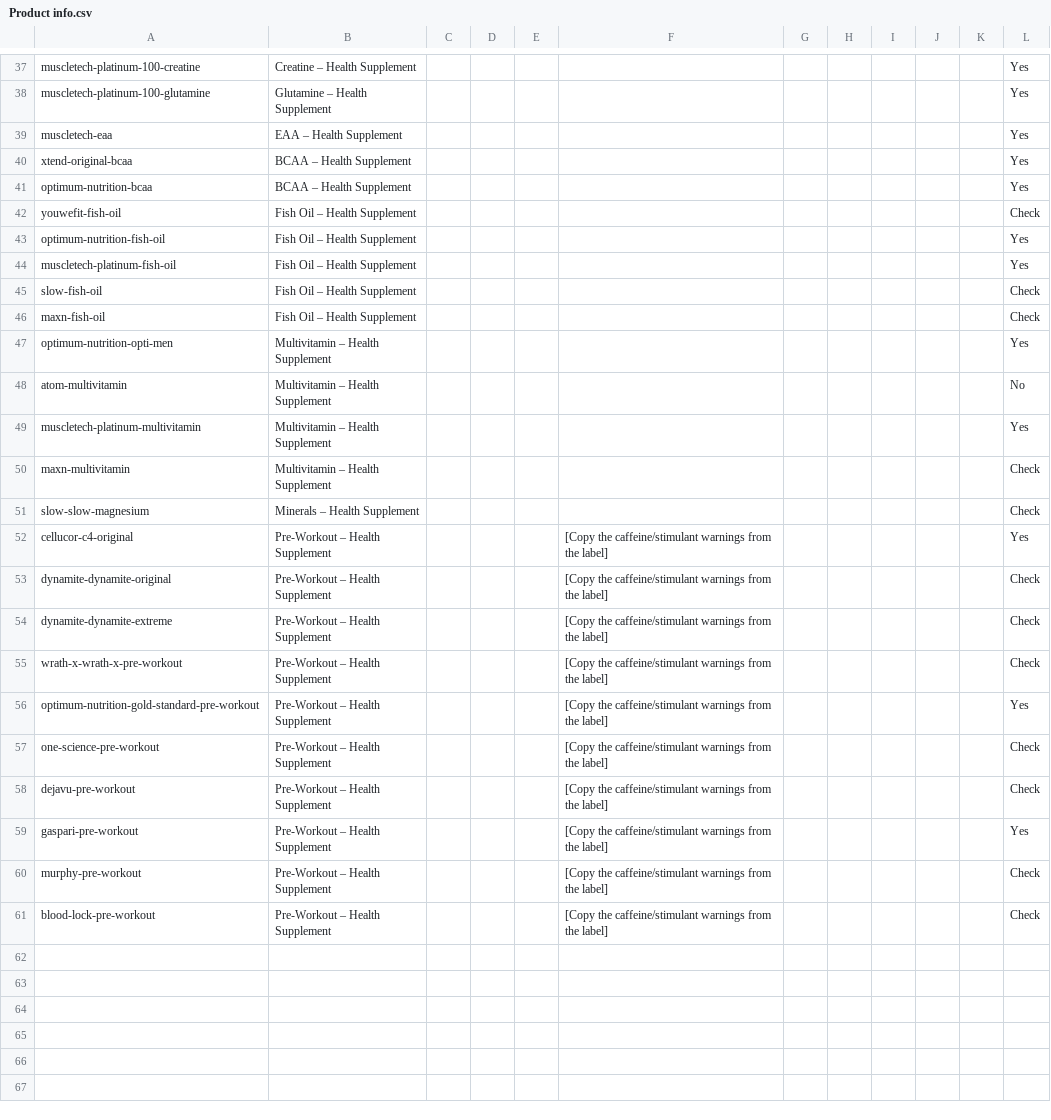
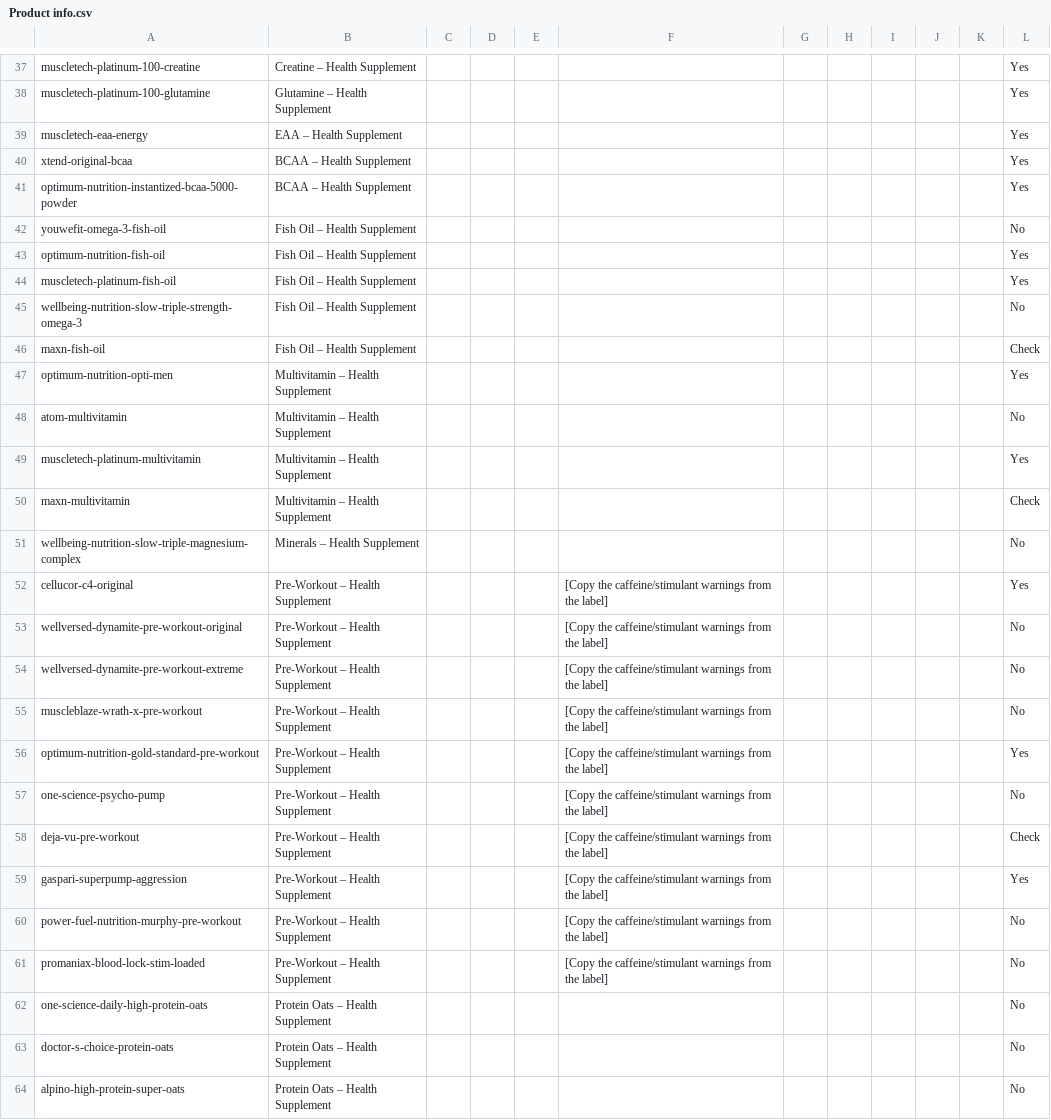
Before and after one commit to onemoresupplementss/onemore, a CSV file: sheets/Product info.csv, drawn as a sheet; only a part is shown, gaps mark what is left out; the diff covers the shown part only.

```diff
--- a/sheets/Product info.csv
+++ b/sheets/Product info.csv
@@ -38,9 +38,9 @@ muscletech-platinum-100-creatine,Creatine – Health Supplement,,,,,,,,,,Yes
 muscletech-platinum-100-glutamine,Glutamine – Health Supplement,,,,,,,,,,Yes
-muscletech-eaa,EAA – Health Supplement,,,,,,,,,,Yes
+muscletech-eaa-energy,EAA – Health Supplement,,,,,,,,,,Yes
 xtend-original-bcaa,BCAA – Health Supplement,,,,,,,,,,Yes
-optimum-nutrition-bcaa,BCAA – Health Supplement,,,,,,,,,,Yes
-youwefit-fish-oil,Fish Oil – Health Supplement,,,,,,,,,,Check
+optimum-nutrition-instantized-bcaa-5000-powder,BCAA – Health Supplement,,,,,,,,,,Yes
+youwefit-omega-3-fish-oil,Fish Oil – Health Supplement,,,,,,,,,,No
 optimum-nutrition-fish-oil,Fish Oil – Health Supplement,,,,,,,,,,Yes
 muscletech-platinum-fish-oil,Fish Oil – Health Supplement,,,,,,,,,,Yes
-slow-fish-oil,Fish Oil – Health Supplement,,,,,,,,,,Check
+wellbeing-nutrition-slow-triple-strength-omega-3,Fish Oil – Health Supplement,,,,,,,,,,No
 maxn-fish-oil,Fish Oil – Health Supplement,,,,,,,,,,Check
@@ -50,12 +50,15 @@ muscletech-platinum-multivitamin,Multivitamin – Health Supplement,,,,,,,,,,Yes
 maxn-multivitamin,Multivitamin – Health Supplement,,,,,,,,,,Check
-slow-slow-magnesium,Minerals – Health Supplement,,,,,,,,,,Check
+wellbeing-nutrition-slow-triple-magnesium-complex,Minerals – Health Supplement,,,,,,,,,,No
 cellucor-c4-original,Pre-Workout – Health Supplement,,,,[Copy the caffeine/stimulant warnings from the label],,,,,,Yes
-dynamite-dynamite-original,Pre-Workout – Health Supplement,,,,[Copy the caffeine/stimulant warnings from the label],,,,,,Check
-dynamite-dynamite-extreme,Pre-Workout – Health Supplement,,,,[Copy the caffeine/stimulant warnings from the label],,,,,,Check
-wrath-x-wrath-x-pre-workout,Pre-Workout – Health Supplement,,,,[Copy the caffeine/stimulant warnings from the label],,,,,,Check
+wellversed-dynamite-pre-workout-original,Pre-Workout – Health Supplement,,,,[Copy the caffeine/stimulant warnings from the label],,,,,,No
+wellversed-dynamite-pre-workout-extreme,Pre-Workout – Health Supplement,,,,[Copy the caffeine/stimulant warnings from the label],,,,,,No
+muscleblaze-wrath-x-pre-workout,Pre-Workout – Health Supplement,,,,[Copy the caffeine/stimulant warnings from the label],,,,,,No
 optimum-nutrition-gold-standard-pre-workout,Pre-Workout – Health Supplement,,,,[Copy the caffeine/stimulant warnings from the label],,,,,,Yes
-one-science-pre-workout,Pre-Workout – Health Supplement,,,,[Copy the caffeine/stimulant warnings from the label],,,,,,Check
-dejavu-pre-workout,Pre-Workout – Health Supplement,,,,[Copy the caffeine/stimulant warnings from the label],,,,,,Check
-gaspari-pre-workout,Pre-Workout – Health Supplement,,,,[Copy the caffeine/stimulant warnings from the label],,,,,,Yes
-murphy-pre-workout,Pre-Workout – Health Supplement,,,,[Copy the caffeine/stimulant warnings from the label],,,,,,Check
-blood-lock-pre-workout,Pre-Workout – Health Supplement,,,,[Copy the caffeine/stimulant warnings from the label],,,,,,Check
+one-science-psycho-pump,Pre-Workout – Health Supplement,,,,[Copy the caffeine/stimulant warnings from the label],,,,,,No
+deja-vu-pre-workout,Pre-Workout – Health Supplement,,,,[Copy the caffeine/stimulant warnings from the label],,,,,,Check
+gaspari-superpump-aggression,Pre-Workout – Health Supplement,,,,[Copy the caffeine/stimulant warnings from the label],,,,,,Yes
+power-fuel-nutrition-murphy-pre-workout,Pre-Workout – Health Supplement,,,,[Copy the caffeine/stimulant warnings from the label],,,,,,No
+promaniax-blood-lock-stim-loaded,Pre-Workout – Health Supplement,,,,[Copy the caffeine/stimulant warnings from the label],,,,,,No
+one-science-daily-high-protein-oats,Protein Oats – Health Supplement,,,,,,,,,,No
+doctor-s-choice-protein-oats,Protein Oats – Health Supplement,,,,,,,,,,No
+alpino-high-protein-super-oats,Protein Oats – Health Supplement,,,,,,,,,,No
```
Also changed, not shown: 1 added row, 1 removed row and 11 edited cells elsewhere in this file, 48 other files.
